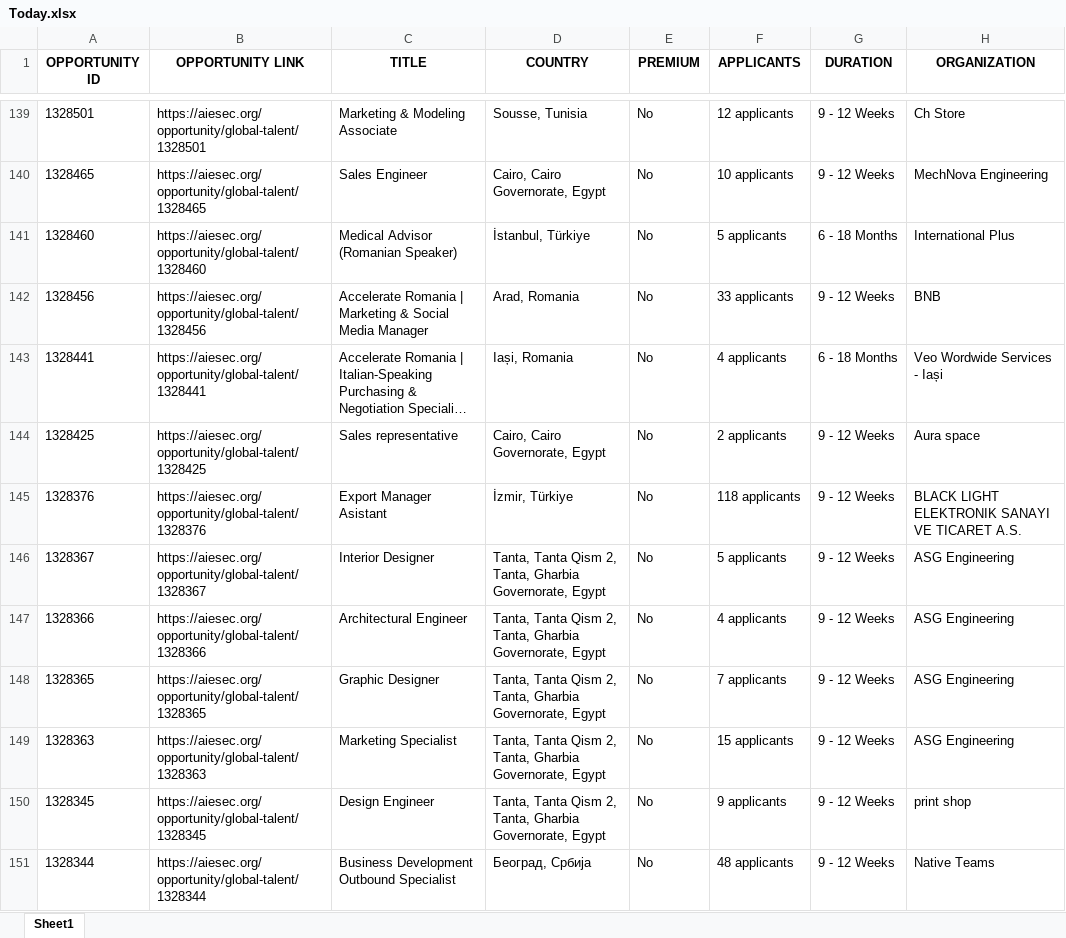
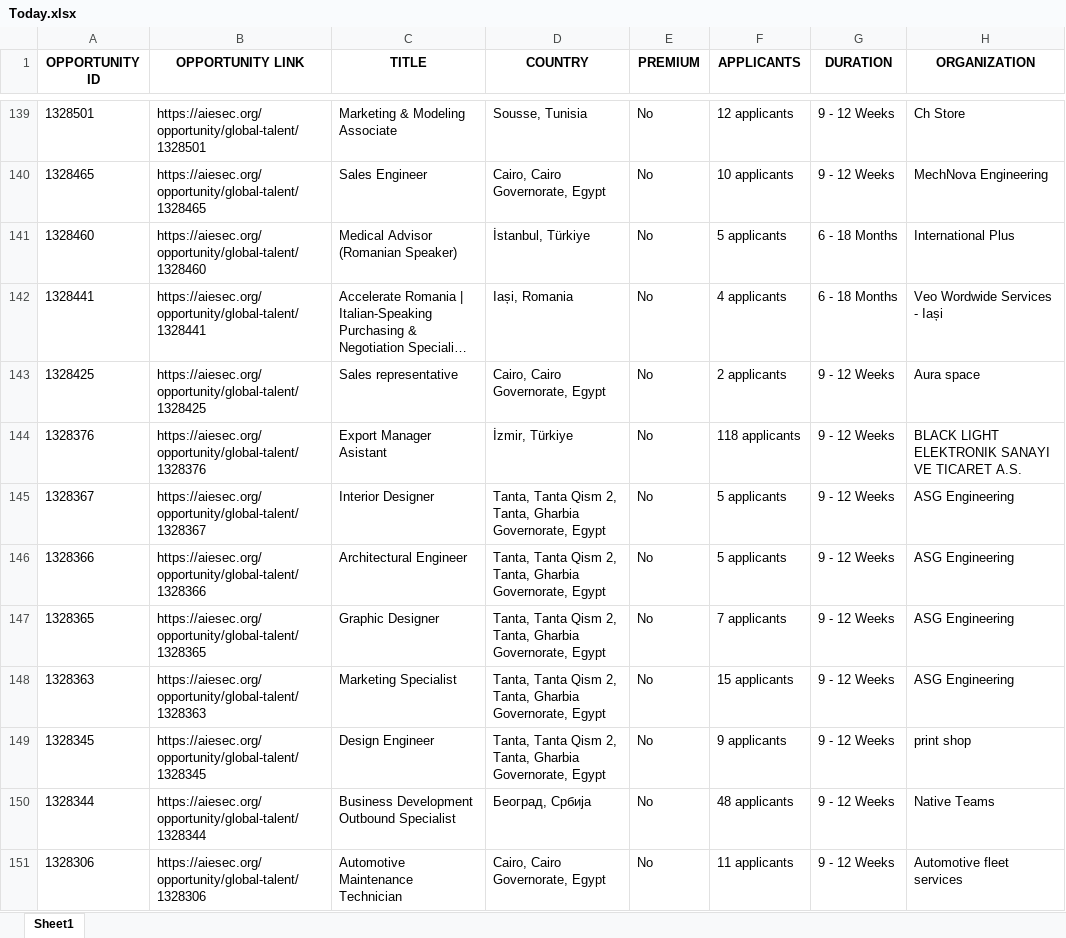
Before and after one commit to IbrahiimHassan/AIESEC_GUC, an Excel workbook: Today.xlsx, sheet Sheet1, drawn as a sheet; only a part is shown, gaps mark what is left out; the shorter side is filled out with more unchanged rows; long unchanged cells end in …; values as stored, in another font and other column widths than the file's, no borders; removed rows and columns are numbered as before the commit, all else as after; the diff covers the shown part only; the diff names each change by its address in the sheet, - before the commit and + after, or states it on an @@ line.

```diff
--- a/Today.xlsx (sheet Sheet1)
+++ b/Today.xlsx (sheet Sheet1)
-row 142: 1328456 | https://aiesec.org/opportunity/global-talent/1328456 | Accelerate Romania | Marketing & Social Media Manager | Arad, Romania | No | 33 applicants | 9 - 12 Weeks | BNB
-F146 (APPLICANTS): 4 applicants
+F146 (APPLICANTS): 5 applicants
```
Also changed, not shown: 6 added rows, 9 removed rows, 2 moved rows and 67 edited cells elsewhere in this sheet, New.xlsx, 1 other file.
